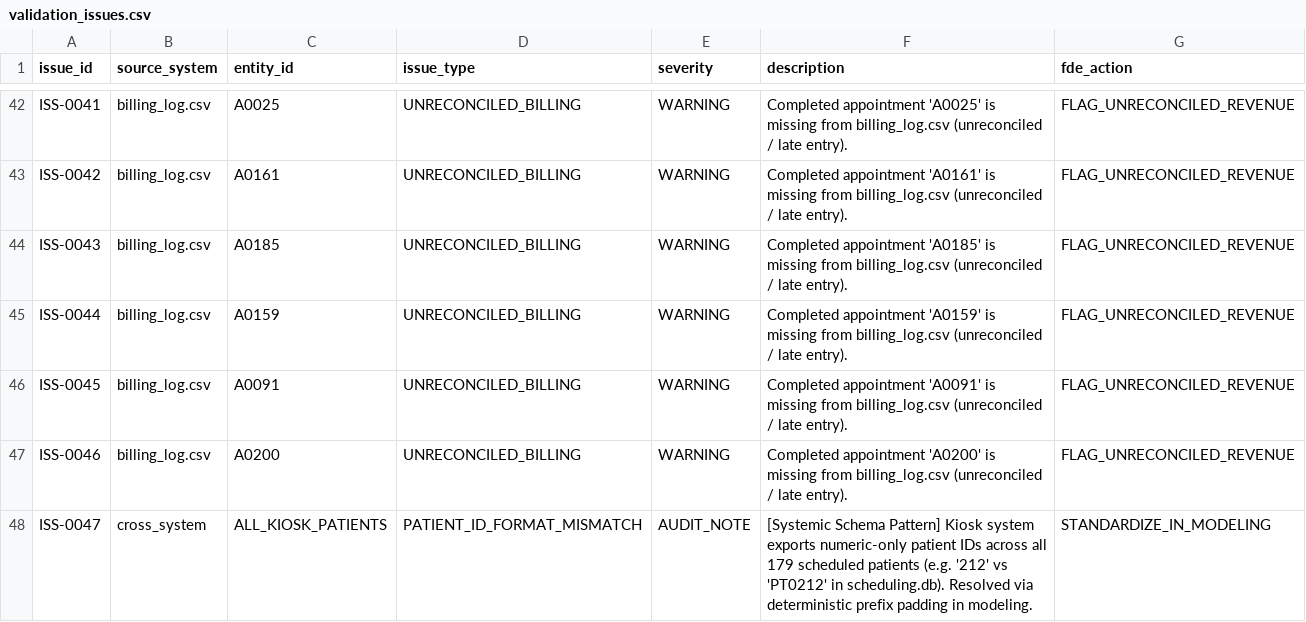
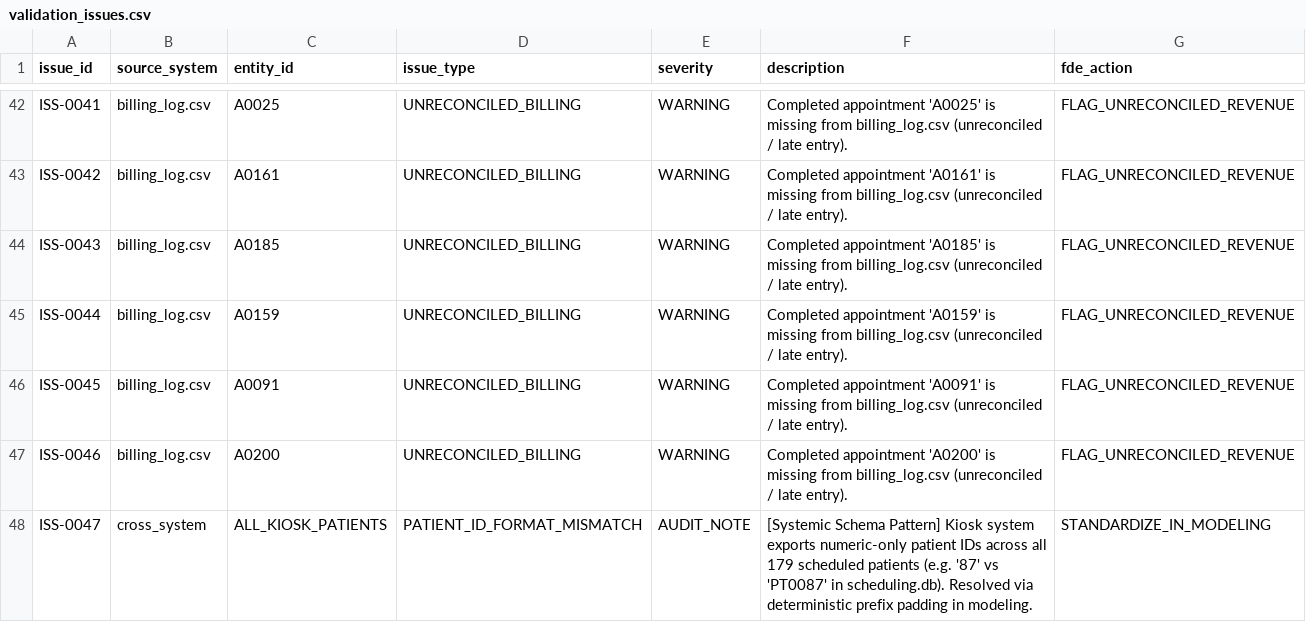
Before and after one commit to Nachiket115/clinic-appointment-workflow, a CSV file: processed/validation_issues.csv, drawn as a sheet; only a part is shown, gaps mark what is left out.

```diff
--- a/processed/validation_issues.csv
+++ b/processed/validation_issues.csv
@@ -47,2 +47,2 @@ ISS-0045,billing_log.csv,A0091,UNRECONCILED_BILLING,WARNING,Completed appointmen
 ISS-0046,billing_log.csv,A0200,UNRECONCILED_BILLING,WARNING,Completed appointment 'A0200' is missing from billing_log.csv (unreconciled / late entry).,FLAG_UNRECONCILED_REVENUE
-ISS-0047,cross_system,ALL_KIOSK_PATIENTS,PATIENT_ID_FORMAT_MISMATCH,AUDIT_NOTE,[Systemic Schema Pattern] Kiosk system exports numeric-only patient IDs across all 179 scheduled patients (e.g. '212' vs 'PT0212' in scheduling.db). Resolved via deterministic prefix padding in modeling.,STANDARDIZE_IN_MODELING
+ISS-0047,cross_system,ALL_KIOSK_PATIENTS,PATIENT_ID_FORMAT_MISMATCH,AUDIT_NOTE,[Systemic Schema Pattern] Kiosk system exports numeric-only patient IDs across all 179 scheduled patients (e.g. '87' vs 'PT0087' in scheduling.db). Resolved via deterministic prefix padding in modeling.,STANDARDIZE_IN_MODELING
```
Also changed, not shown: 4 other files.
